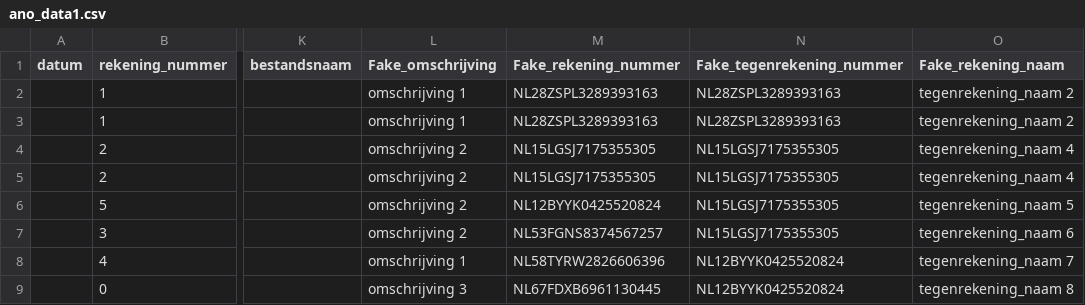
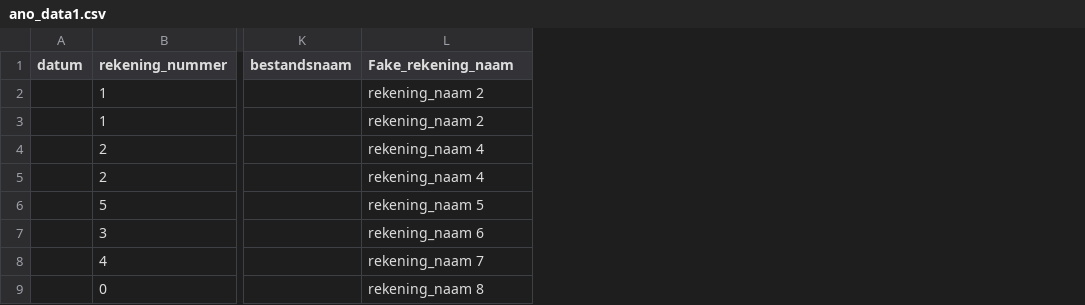
Before and after one commit to abanfo/anonymization, a CSV file: ano_data1.csv, drawn as a sheet; only a part is shown, gaps mark what is left out; removed rows and columns are numbered as before the commit, all else as after; the diff names each change by its address in the sheet, - before the commit and + after, or states it on an @@ line.

```diff
--- a/ano_data1.csv
+++ b/ano_data1.csv
-column L (Fake_omschrijving), rows 2-9: omschrijving 1 | omschrijving 1 | omschrijving 2 | omschrijving 2 | omschrijving 2 | omschrijving 2 | omschrijving 1 | omschrijving 3
-column M (Fake_rekening_nummer), rows 2-9: NL28ZSPL3289393163 | NL28ZSPL3289393163 | NL15LGSJ7175355305 | NL15LGSJ7175355305 | NL12BYYK0425520824 | NL53FGNS8374567257 | NL58TYRW2826606396 | NL67FDXB6961130445
-column N (Fake_tegenrekening_nummer), rows 2-9: NL28ZSPL3289393163 | NL28ZSPL3289393163 | NL15LGSJ7175355305 | NL15LGSJ7175355305 | NL15LGSJ7175355305 | NL15LGSJ7175355305 | NL12BYYK0425520824 | NL12BYYK0425520824
-L2:L3 (Fake_rekening_naam): tegenrekening_naam 2
+L2:L3 (Fake_rekening_naam): rekening_naam 2
-L4:L5 (Fake_rekening_naam): tegenrekening_naam 4
+L4:L5 (Fake_rekening_naam): rekening_naam 4
-L6 (Fake_rekening_naam): tegenrekening_naam 5
+L6 (Fake_rekening_naam): rekening_naam 5
-L7 (Fake_rekening_naam): tegenrekening_naam 6
+L7 (Fake_rekening_naam): rekening_naam 6
-L8 (Fake_rekening_naam): tegenrekening_naam 7
+L8 (Fake_rekening_naam): rekening_naam 7
-L9 (Fake_rekening_naam): tegenrekening_naam 8
+L9 (Fake_rekening_naam): rekening_naam 8
```
Also changed, not shown: 4 other files.
